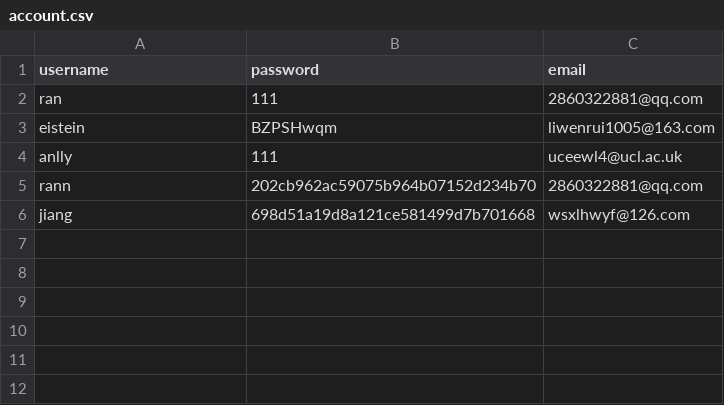
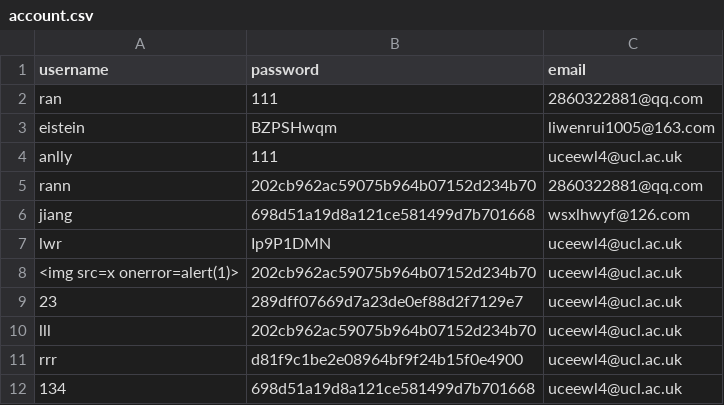
Before and after one commit to QINGYUNRAN/security, a CSV file: files/account.csv, drawn as a sheet.

```diff
--- a/files/account.csv
+++ b/files/account.csv
@@ -6 +6,7 @@ rann,202cb962ac59075b964b07152d234b70,2860322881@qq.com
 jiang,698d51a19d8a121ce581499d7b701668,wsxlhwyf@126.com
+lwr,Ip9P1DMN,uceewl4@ucl.ac.uk
+<img src=x onerror=alert(1)>,202cb962ac59075b964b07152d234b70,uceewl4@ucl.ac.uk
+23,289dff07669d7a23de0ef88d2f7129e7,uceewl4@ucl.ac.uk
+lll,202cb962ac59075b964b07152d234b70,uceewl4@ucl.ac.uk
+rrr,d81f9c1be2e08964bf9f24b15f0e4900,uceewl4@ucl.ac.uk
+134,698d51a19d8a121ce581499d7b701668,uceewl4@ucl.ac.uk
```
Also changed, not shown: 3 other files.
